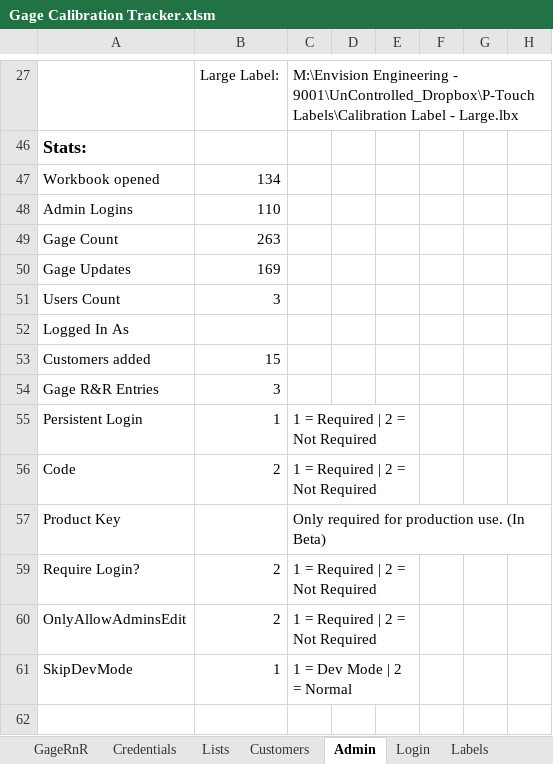
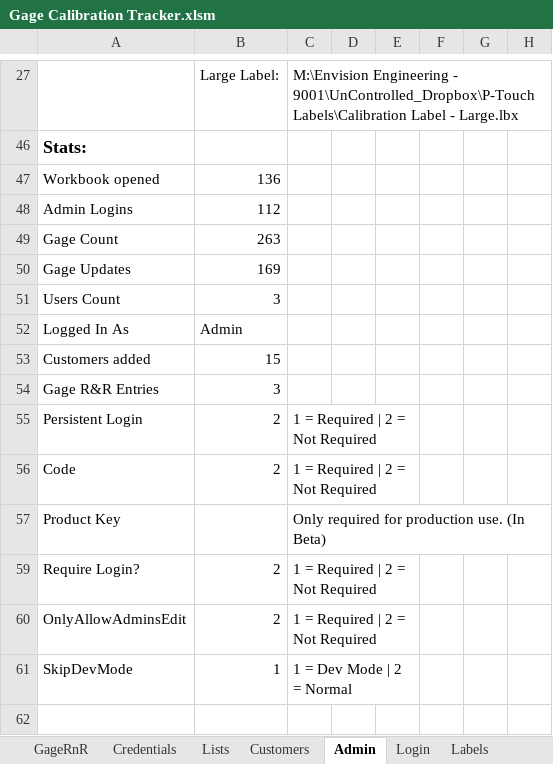
Before and after one commit to alexfare/GageCalibrationTracker, an Excel workbook: Gage Calibration Tracker.xlsm, sheet Admin, drawn as a sheet; only a part is shown, gaps mark what is left out; values as stored, in another font and other column widths than the file's, no borders; the diff names each change by its address in the sheet, - before the commit and + after, or states it on an @@ line.

Commit message:
v3.13.3
' Updates to Admin Panel. (Tabs)
' Added Require Login button (WIP)
' Fixed Admin Default Credentials

```diff
--- a/Gage Calibration Tracker.xlsm (sheet Admin)
+++ b/Gage Calibration Tracker.xlsm (sheet Admin)
-B47: 134
+B47: 136
-B48: 110
+B48: 112
-B52: (empty)
+B52: Admin
-B55: 1
+B55: 2
```
Also changed, not shown: sheet Credentials.
